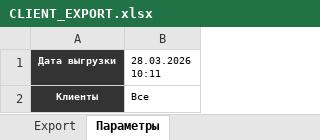
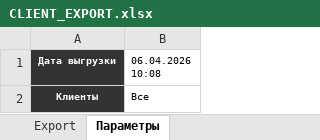
Before and after one commit to maximterentevasu-byte/maximus, an Excel workbook: CLIENT_EXPORT.xlsx, sheet Параметры, drawn as a sheet; values as stored, in another font and other column widths than the file's, no borders; the diff names each change by its address in the sheet, - before the commit and + after, or states it on an @@ line.

```diff
--- a/CLIENT_EXPORT.xlsx (sheet Параметры)
+++ b/CLIENT_EXPORT.xlsx (sheet Параметры)
-B1: 28.03.2026 10:11
+B1: 06.04.2026 10:08
```
Also changed, not shown: sheet Export.
